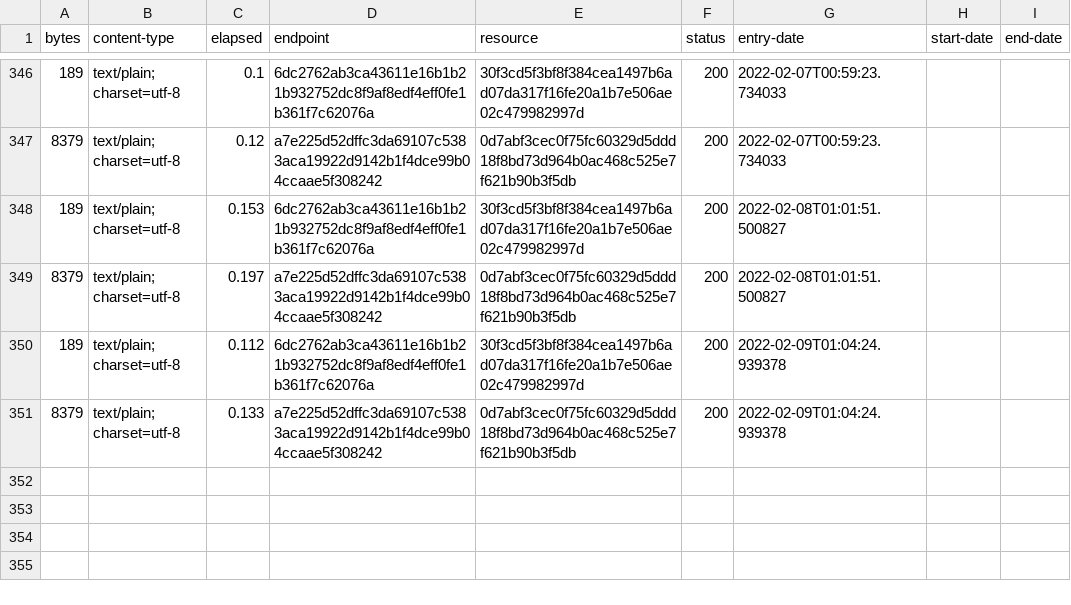
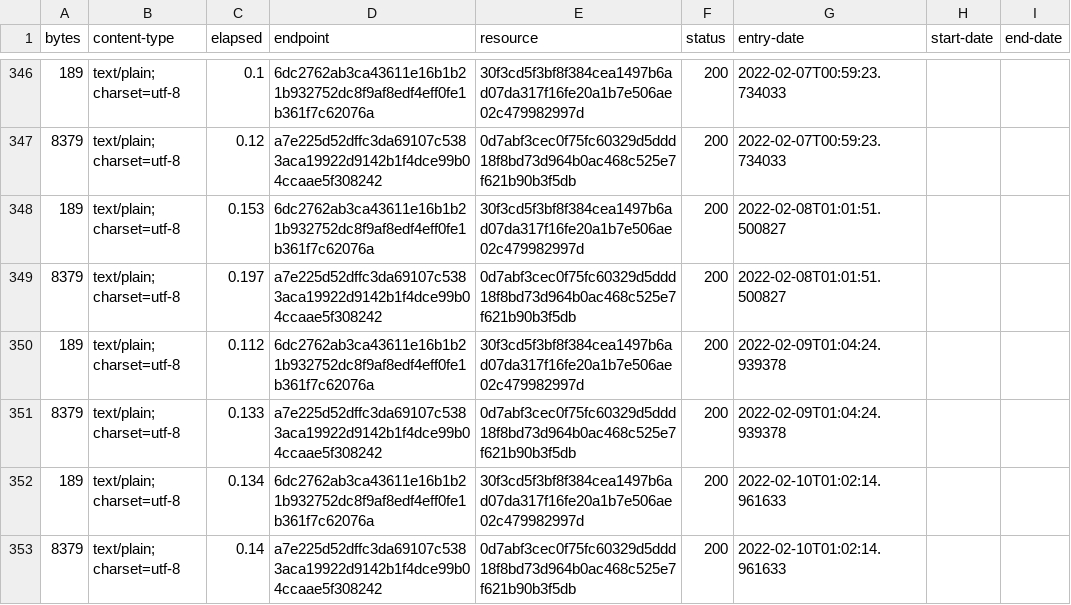
Before and after one commit to digital-land/document-collection, a CSV file: collection/log.csv, drawn as a sheet; only a part is shown, gaps mark what is left out.

Commit message:
Collection 2022-02-10

```diff
--- a/collection/log.csv
+++ b/collection/log.csv
@@ -351 +351,3 @@ bytes,content-type,elapsed,endpoint,resource,status,entry-date,start-date,end-da
 8379,text/plain; charset=utf-8,0.133,a7e225d52dffc3da69107c5383aca19922d9142b1f4dce99b04ccaae5f308242,0d7abf3cec0f75fc60329d5ddd18f8bd73d964b0ac468c525e7f621b90b3f5db,200,2022-02-09T01:04:24.939378,,
+189,text/plain; charset=utf-8,0.134,6dc2762ab3ca43611e16b1b21b932752dc8f9af8edf4eff0fe1b361f7c62076a,30f3cd5f3bf8f384cea1497b6ad07da317f16fe20a1b7e506ae02c479982997d,200,2022-02-10T01:02:14.961633,,
+8379,text/plain; charset=utf-8,0.14,a7e225d52dffc3da69107c5383aca19922d9142b1f4dce99b04ccaae5f308242,0d7abf3cec0f75fc60329d5ddd18f8bd73d964b0ac468c525e7f621b90b3f5db,200,2022-02-10T01:02:14.961633,,
```
